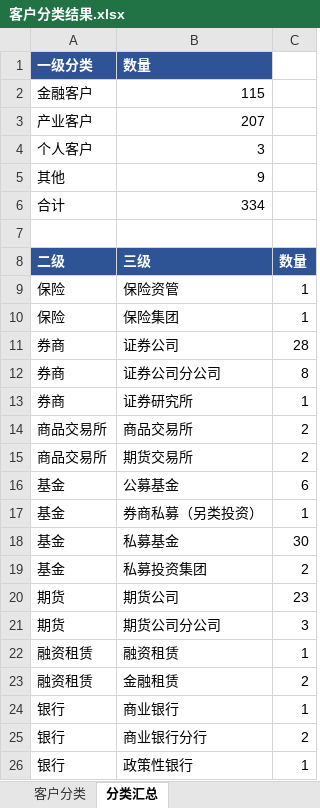
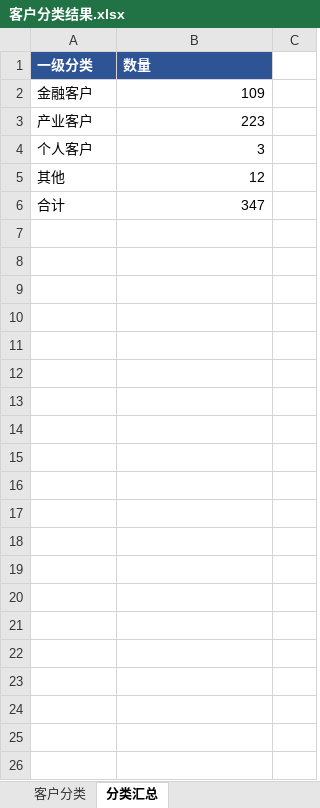
Before and after one commit to Leo123456789011/hello-world, an Excel workbook: 客户分类结果.xlsx, sheet 分类汇总, drawn as a sheet; values as stored, in another font and other column widths than the file's, no borders; removed rows and columns are numbered as before the commit, all else as after; the diff names each change by its address in the sheet, - before the commit and + after, or states it on an @@ line.

```diff
--- a/客户分类结果.xlsx (sheet 分类汇总)
+++ b/客户分类结果.xlsx (sheet 分类汇总)
-B2 (数量): 115
+B2 (数量): 109
-B3 (数量): 207
+B3 (数量): 223
-B5 (数量): 9
+B5 (数量): 12
-row 6: 合计 | 334
-row 6: (empty)
+row 6: 合计 | 347
-row 8: 二级 | 三级 | 数量
-row 9: 保险 | 保险资管 | 1
-row 10: 保险 | 保险集团 | 1
-row 11: 券商 | 证券公司 | 28
-row 12: 券商 | 证券公司分公司 | 8
-row 13: 券商 | 证券研究所 | 1
-row 14: 商品交易所 | 商品交易所 | 2
-row 15: 商品交易所 | 期货交易所 | 2
-row 16: 基金 | 公募基金 | 6
-row 17: 基金 | 券商私募（另类投资） | 1
-row 18: 基金 | 私募基金 | 30
-row 19: 基金 | 私募投资集团 | 2
-row 20: 期货 | 期货公司 | 23
-row 21: 期货 | 期货公司分公司 | 3
-row 22: 融资租赁 | 融资租赁 | 1
-row 23: 融资租赁 | 金融租赁 | 2
-row 24: 银行 | 商业银行 | 1
-row 25: 银行 | 商业银行分行 | 2
-row 26: 银行 | 政策性银行 | 1
```
Also changed, not shown: sheet 客户分类, 3 other files.
